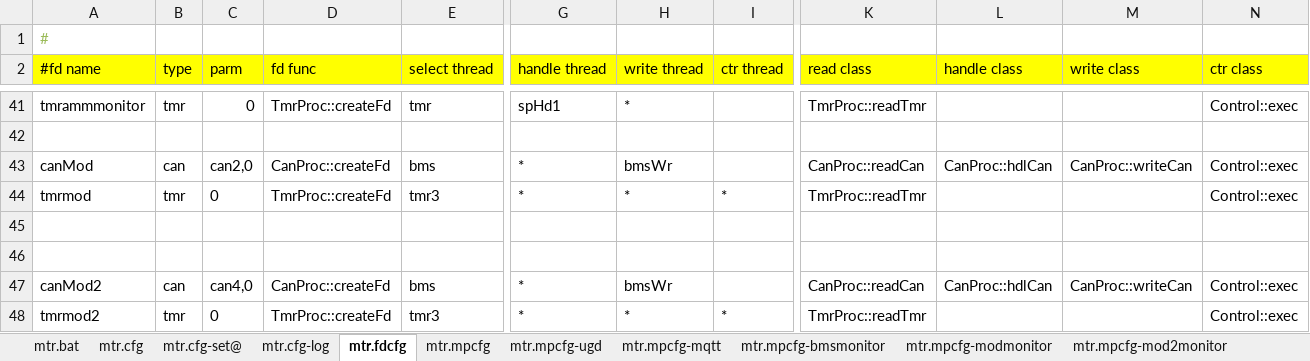
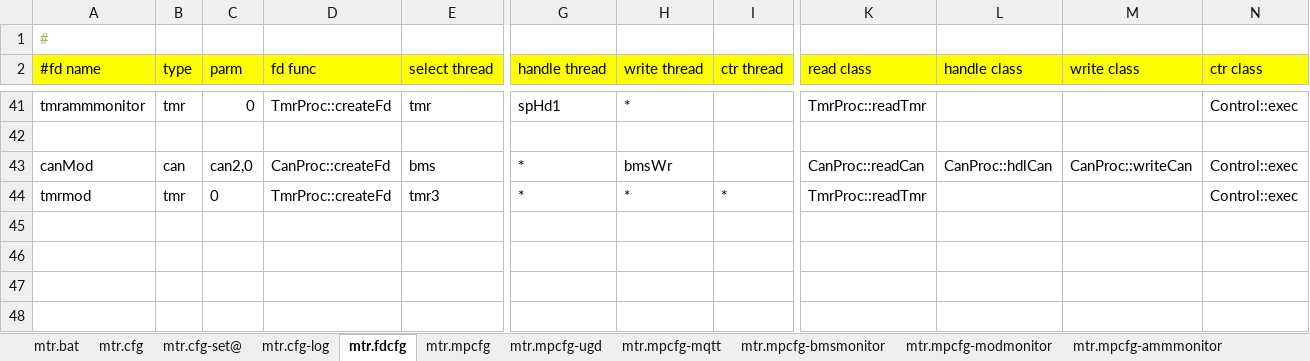
Before and after one commit to lmanzg/intelligence, an Excel workbook: 1.arm_智能运维-mqtt-单枪.xlsm, sheet mtr.fdcfg, drawn as a sheet; only a part is shown, gaps mark what is left out; values as stored, in another font and other column widths than the file's, no borders; rows hold the shown columns only; the diff names each change by its address in the sheet, - before the commit and + after, or states it on an @@ line.

```diff
--- a/1.arm_智能运维-mqtt-单枪.xlsm (sheet mtr.fdcfg)
+++ b/1.arm_智能运维-mqtt-单枪.xlsm (sheet mtr.fdcfg)
-sheet tab: mtr.mpcfg-mod2monitor
-row 45: (empty)
-row 46: (empty)
-row 47: canMod2 | can | can4,0 | CanProc::createFd | bms | * | bmsWr |  | CanProc::readCan | CanProc::hdlCan | CanProc::writeCan | Control::exec
-row 48: tmrmod2 | tmr | 0 | TmrProc::createFd | tmr3 | * | * | * | TmrProc::readTmr |  |  | Control::exec
```
Also changed, not shown: sheet mtr.ctrcfg-tcumonitor, sheet mtr.ctrcfg-modmonitor, sheet mtr.ctrcfg, sheet mtr.ctrcfg-mqtt, sheet mtr.mpcfg-modmonitor, sheet mtr.ctrcfg-ammmonitor, 2 more sheets, other sheet tabs, hidden cells.
